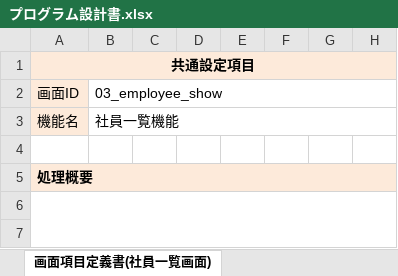
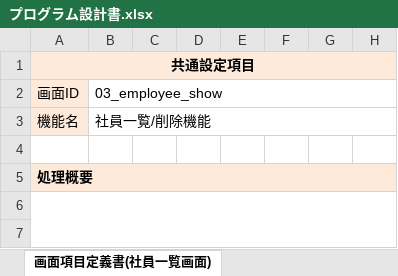
Before and after one commit to iizuka246/employee_info, an Excel workbook: プログラム設計書.xlsx, sheet 画面項目定義書(社員一覧画面), drawn as a sheet; only a part is shown; values as stored, in another font and other column widths than the file's, no borders; charts and pictures not drawn; the diff names each change by its address in the sheet, - before the commit and + after, or states it on an @@ line.

```diff
--- a/プログラム設計書.xlsx (sheet 画面項目定義書(社員一覧画面))
+++ b/プログラム設計書.xlsx (sheet 画面項目定義書(社員一覧画面))
-B3: 社員一覧機能
+B3: 社員一覧/削除機能
```
Also changed, not shown: sheet model, sheet SQL, charts or pictures.
